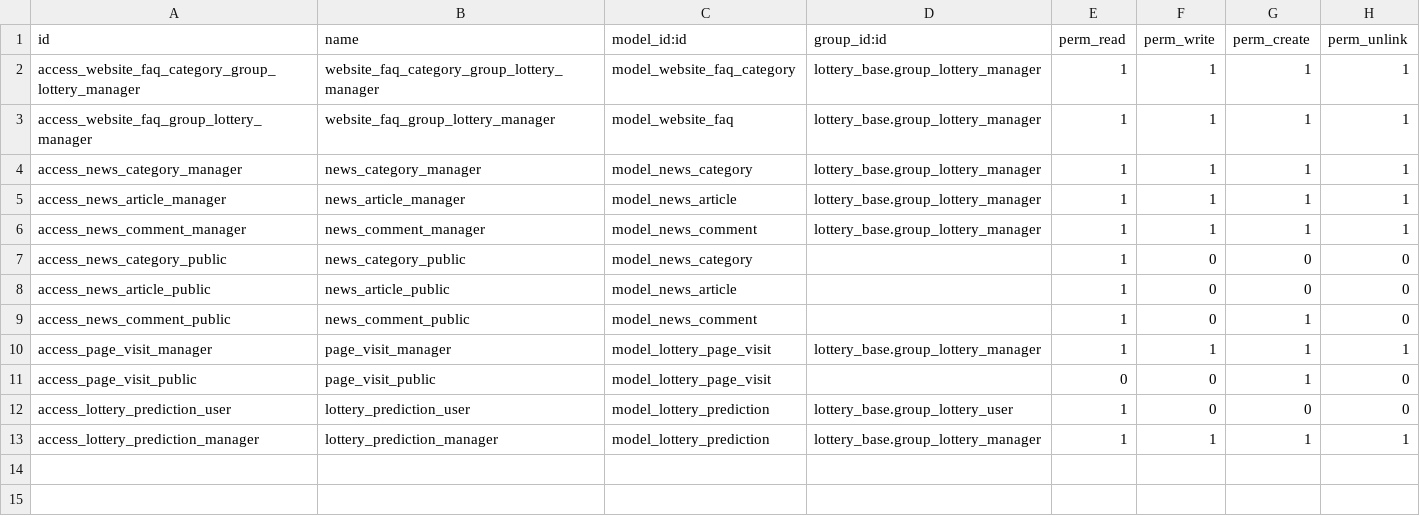
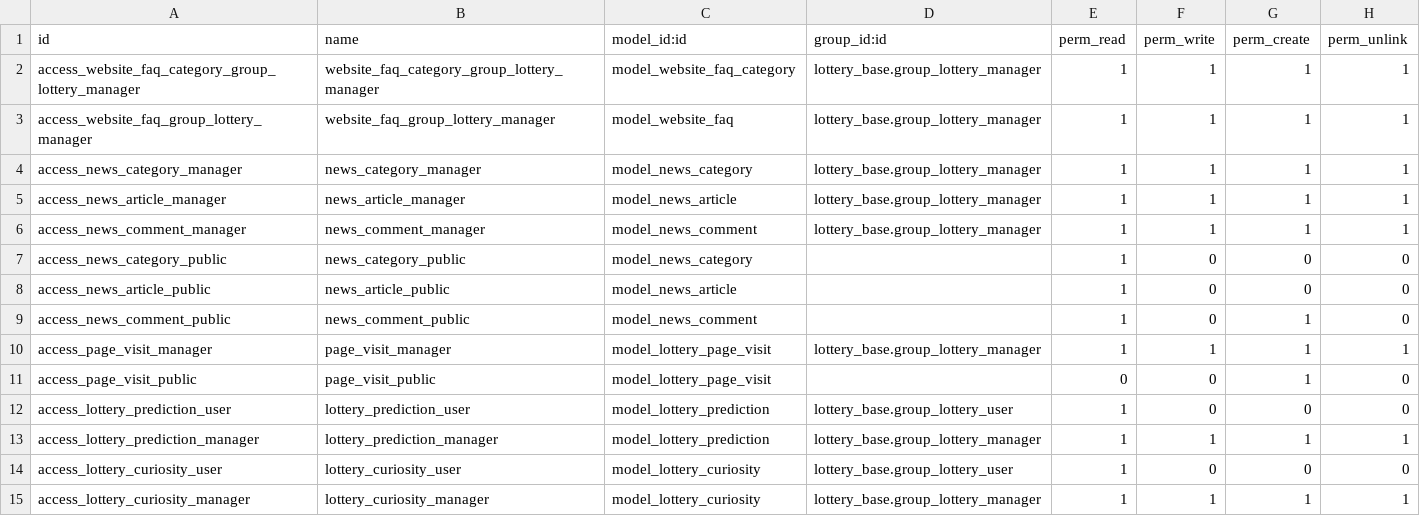
Before and after one commit to Ubesnel/lotoanalisis, a CSV file: lottery_portal/security/ir.model.access.csv, drawn as a sheet.

```diff
--- a/lottery_portal/security/ir.model.access.csv
+++ b/lottery_portal/security/ir.model.access.csv
@@ -13 +13,3 @@ access_lottery_prediction_user,lottery_prediction_user,model_lottery_prediction,
 access_lottery_prediction_manager,lottery_prediction_manager,model_lottery_prediction,lottery_base.group_lottery_manager,1,1,1,1
+access_lottery_curiosity_user,lottery_curiosity_user,model_lottery_curiosity,lottery_base.group_lottery_user,1,0,0,0
+access_lottery_curiosity_manager,lottery_curiosity_manager,model_lottery_curiosity,lottery_base.group_lottery_manager,1,1,1,1
```
Also changed, not shown: 17 other files.
